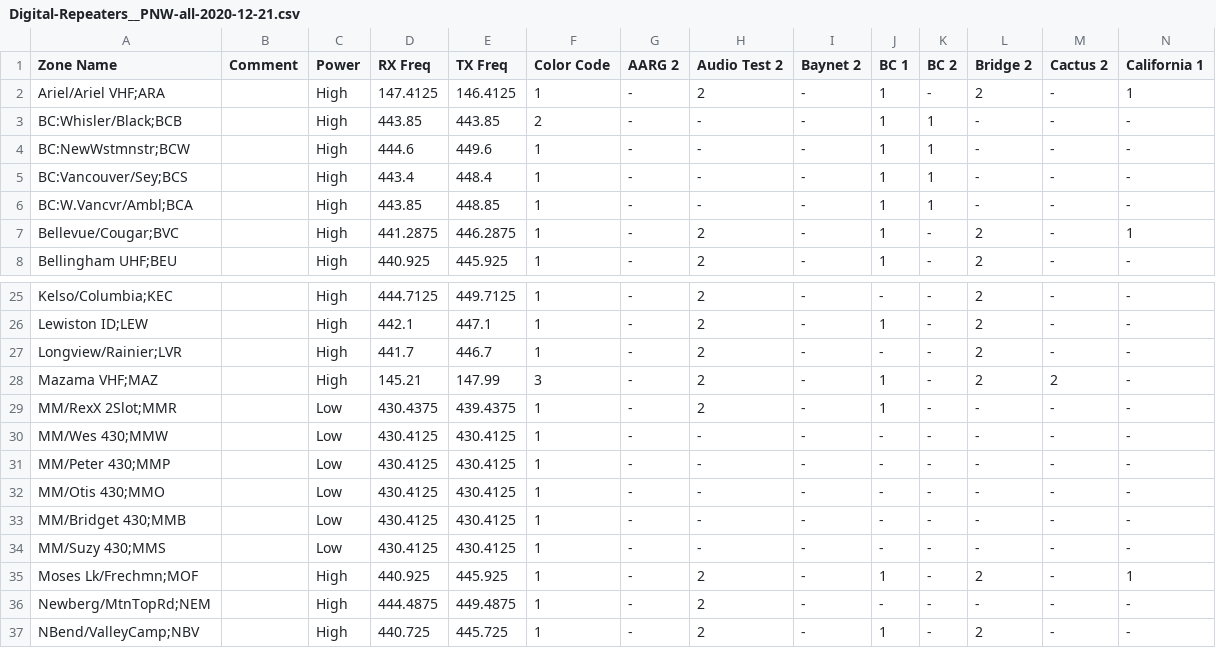
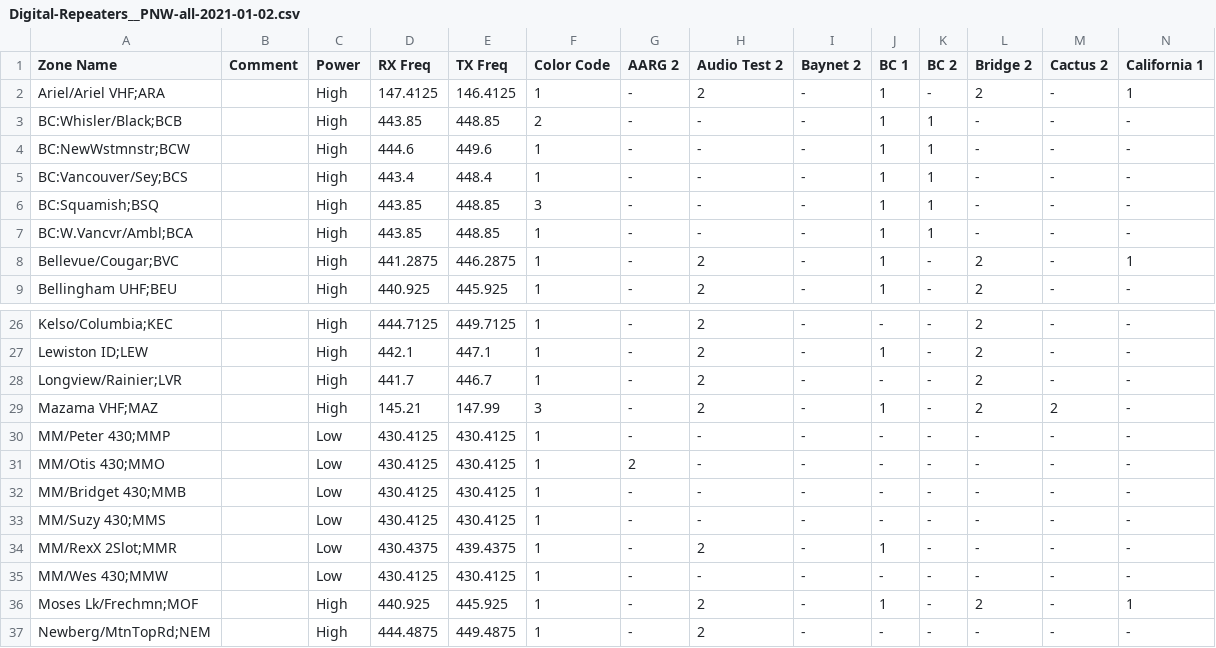
Before and after one commit to n7ekb/cps-import-builder, a CSV file: reference_data_files/N7EKB_shared_files/Digital-Repeaters__PNW-all-2021-01-02.csv (was reference_data_files/N7EKB_shared_files/Digital-Repeaters__PNW-all-2020-12-21.csv), drawn as a sheet; only a part is shown, gaps mark what is left out; the shorter side is filled out with more unchanged rows; removed rows and columns are numbered as before the commit, all else as after; rows hold the shown columns only; the diff names each change by its address in the sheet, - before the commit and + after, or states it on an @@ line.

```diff
--- a/reference_data_files/N7EKB_shared_files/Digital-Repeaters__PNW-all-2020-12-21.csv
+++ b/reference_data_files/N7EKB_shared_files/Digital-Repeaters__PNW-all-2021-01-02.csv
-E3 (TX Freq): 443.85
+E3 (TX Freq): 448.85
+row 6: BC:Squamish;BSQ |  | High | 443.85 | 448.85 | 3 | - | - | - | 1 | 1 | - | - | -
@@ row 31 moved to row 30: MM/Peter 430;MMP @@
+row 31: MM/Otis 430;MMO |  | Low | 430.4125 | 430.4125 | 1 | 2 | - | - | - | - | - | - | -
@@ row 33 moved to row 32: MM/Bridget 430;MMB @@
@@ row 34 moved to row 33: MM/Suzy 430;MMS @@
-row 32: MM/Otis 430;MMO |  | Low | 430.4125 | 430.4125 | 1 | - | - | - | - | - | - | - | -
```
Also changed, not shown: reference_data_files/N7EKB_shared_files/Talkgroups__PNW-all-2021-01-02.csv.
